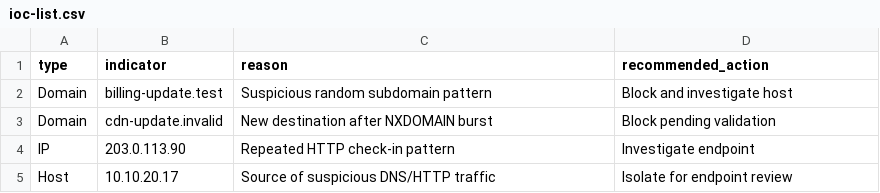
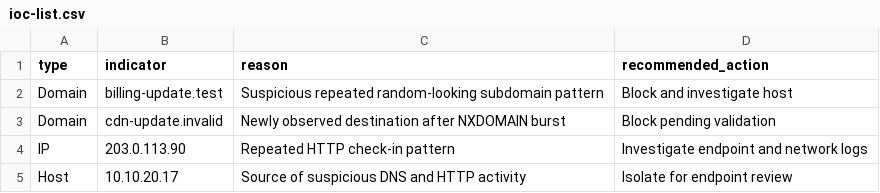
Before and after one commit to JarthurLabs/Network-Traffic-Analysis-Suspicious-DNS, a CSV file: data/ioc-list.csv, drawn as a sheet.

```diff
--- a/data/ioc-list.csv
+++ b/data/ioc-list.csv
@@ -1,5 +1,5 @@
 type,indicator,reason,recommended_action
-Domain,billing-update.test,Suspicious random subdomain pattern,Block and investigate host
-Domain,cdn-update.invalid,New destination after NXDOMAIN burst,Block pending validation
-IP,203.0.113.90,Repeated HTTP check-in pattern,Investigate endpoint
-Host,10.10.20.17,Source of suspicious DNS/HTTP traffic,Isolate for endpoint review
+Domain,billing-update.test,Suspicious repeated random-looking subdomain pattern,Block and investigate host
+Domain,cdn-update.invalid,Newly observed destination after NXDOMAIN burst,Block pending validation
+IP,203.0.113.90,Repeated HTTP check-in pattern,Investigate endpoint and network logs
+Host,10.10.20.17,Source of suspicious DNS and HTTP activity,Isolate for endpoint review
```
Also changed, not shown: data/dns-events.csv, data/http-connections.csv, 32 other files.
